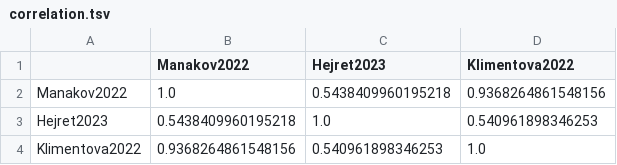
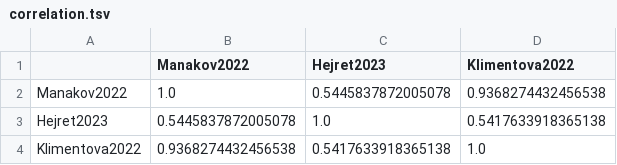
Before and after one commit to BioGeMT/miRBench_paper, a TSV file: code/plots/Fig2/output/correlation.tsv, drawn as a sheet.

Commit message:
Reran all plots for Fig2 on final datasets.

```diff
--- a/code/plots/Fig2/output/correlation.tsv
+++ b/code/plots/Fig2/output/correlation.tsv
@@ -1,4 +1,4 @@
 	Manakov2022	Hejret2023	Klimentova2022
-Manakov2022	1.0	0.5438409960195218	0.9368264861548156
-Hejret2023	0.5438409960195218	1.0	0.540961898346253
-Klimentova2022	0.9368264861548156	0.540961898346253	1.0
+Manakov2022	1.0	0.5445837872005078	0.9368274432456538
+Hejret2023	0.5445837872005078	1.0	0.5417633918365138
+Klimentova2022	0.9368274432456538	0.5417633918365138	1.0
```
Also changed, not shown: code/plots/Fig2/output/family_counts.tsv, code/plots/Fig2/output/features.tsv, 9 other files.
